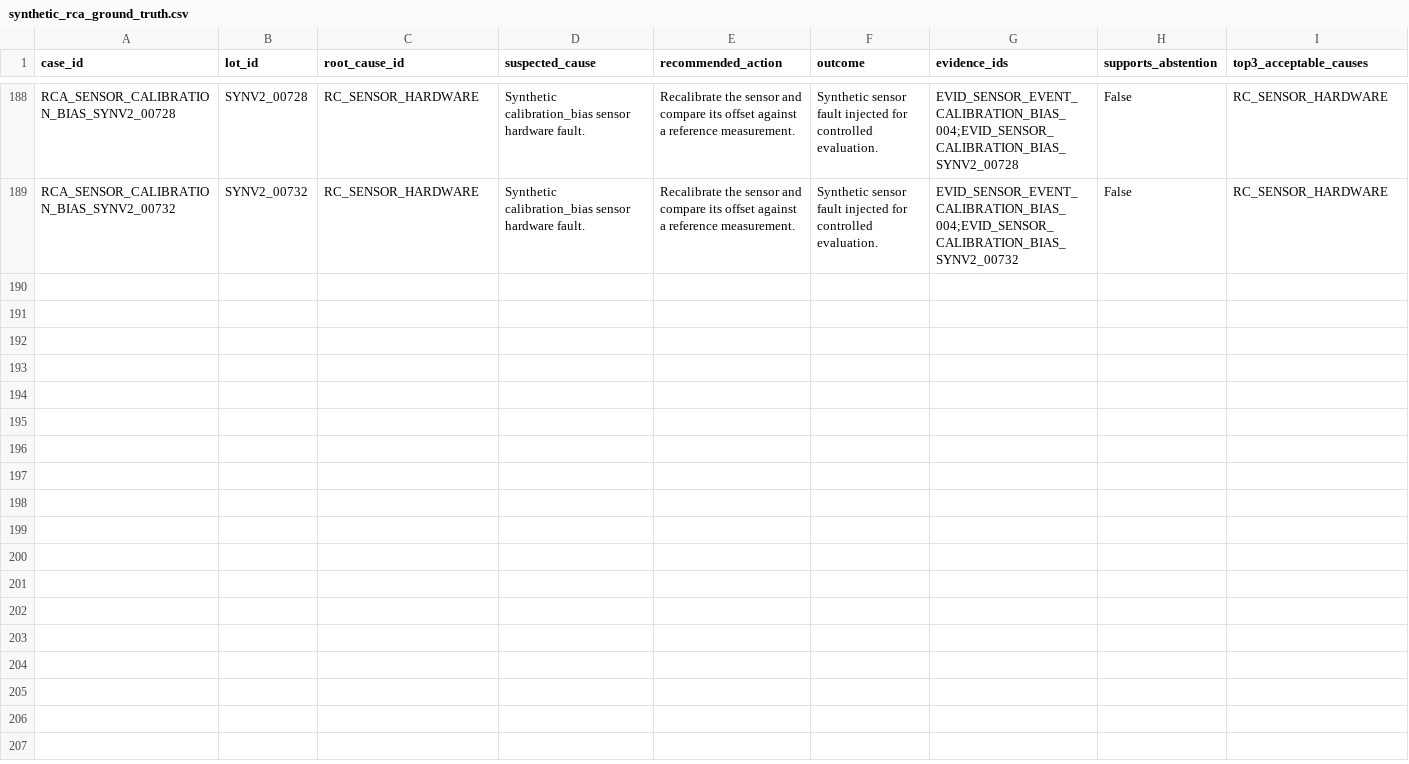
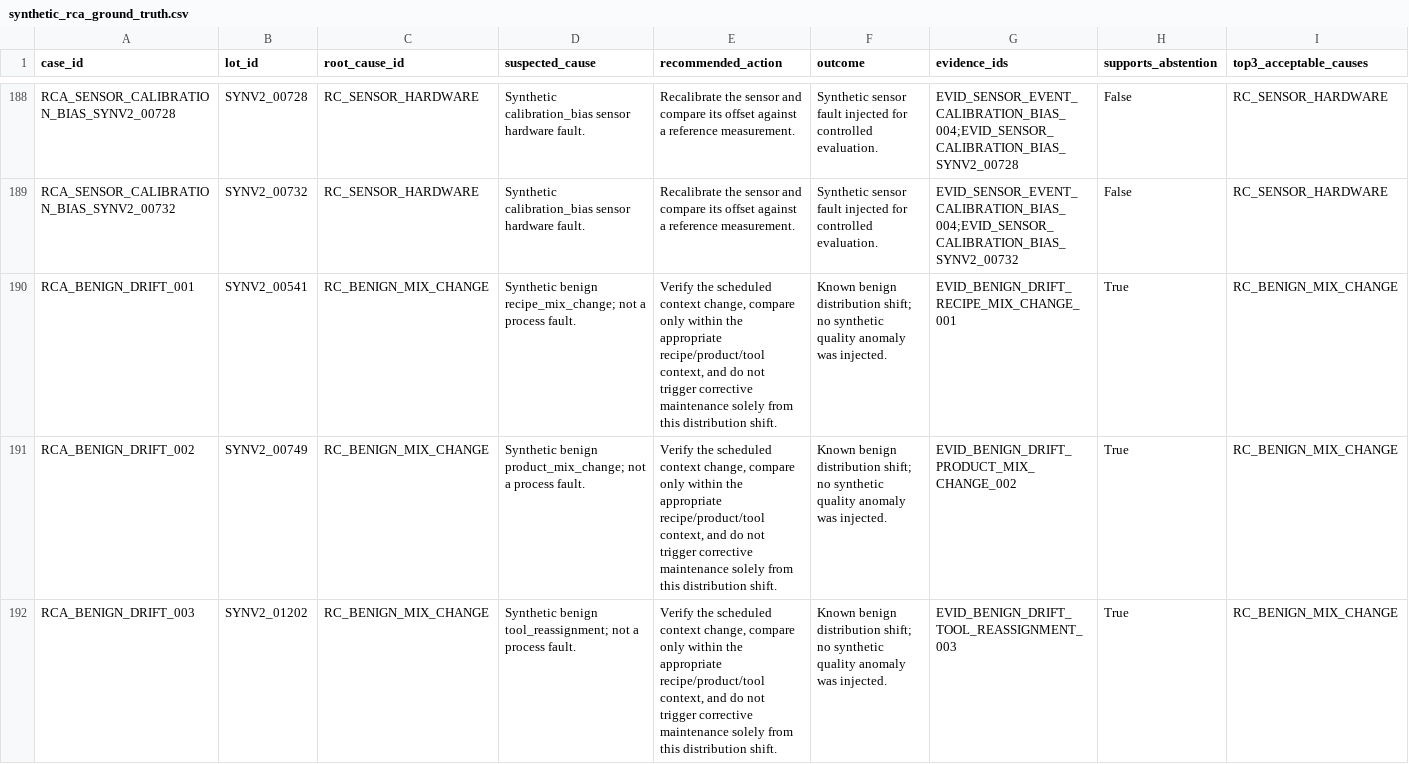
Before and after one commit to JasonLu111/waferwatch, a CSV file: data/synthetic/v2/synthetic_rca_ground_truth.csv, drawn as a sheet; only a part is shown, gaps mark what is left out; the diff names each change by its address in the sheet, - before the commit and + after, or states it on an @@ line.

Commit message:
Add benign recipe and product mix drift scenarios

```diff
--- a/data/synthetic/v2/synthetic_rca_ground_truth.csv
+++ b/data/synthetic/v2/synthetic_rca_ground_truth.csv
+row 190: RCA_BENIGN_DRIFT_001 | SYNV2_00541 | RC_BENIGN_MIX_CHANGE | Synthetic benign recipe_mix_change; not a process fault. | Verify the scheduled context change, compare only within the appropriate recipe/product/tool context, and do not trigger corrective maintenance solely from this distribution shift. | Known benign distribution shift; no synthetic quality anomaly was injected. | EVID_BENIGN_DRIFT_RECIPE_MIX_CHANGE_001 | True | RC_BENIGN_MIX_CHANGE
+row 191: RCA_BENIGN_DRIFT_002 | SYNV2_00749 | RC_BENIGN_MIX_CHANGE | Synthetic benign product_mix_change; not a process fault. | Verify the scheduled context change, compare only within the appropriate recipe/product/tool context, and do not trigger corrective maintenance solely from this distribution shift. | Known benign distribution shift; no synthetic quality anomaly was injected. | EVID_BENIGN_DRIFT_PRODUCT_MIX_CHANGE_002 | True | RC_BENIGN_MIX_CHANGE
+row 192: RCA_BENIGN_DRIFT_003 | SYNV2_01202 | RC_BENIGN_MIX_CHANGE | Synthetic benign tool_reassignment; not a process fault. | Verify the scheduled context change, compare only within the appropriate recipe/product/tool context, and do not trigger corrective maintenance solely from this distribution shift. | Known benign distribution shift; no synthetic quality anomaly was injected. | EVID_BENIGN_DRIFT_TOOL_REASSIGNMENT_003 | True | RC_BENIGN_MIX_CHANGE
```
Also changed, not shown: data/synthetic/v2/synthetic_process_changes.csv, 3 other files.
